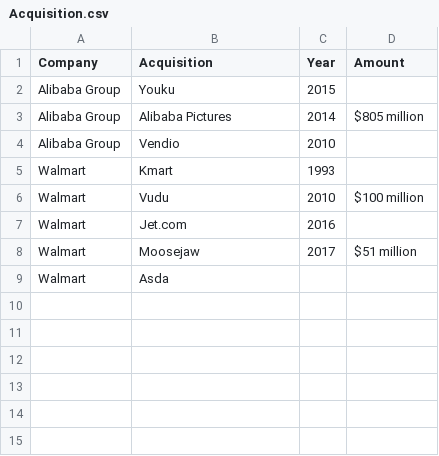
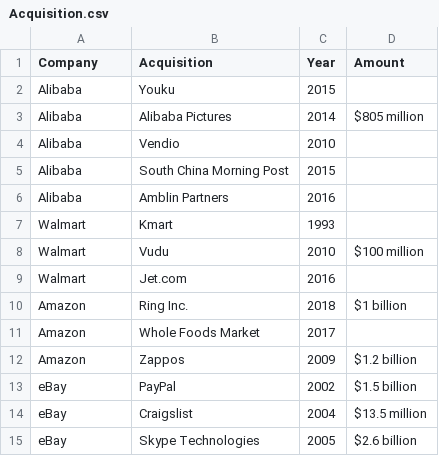
Before and after one commit to ian-donaldson/DSE203-Final, a CSV file: info_box/Acquisition.csv, drawn as a sheet.

```diff
--- a/info_box/Acquisition.csv
+++ b/info_box/Acquisition.csv
@@ -1,5 +1,7 @@
 Company,Acquisition,Year,Amount
-Alibaba Group,Youku,2015,
-Alibaba Group,Alibaba Pictures,2014, $805 million
-Alibaba Group,Vendio,2010,
+Alibaba,Youku,2015,
+Alibaba,Alibaba Pictures,2014, $805 million
+Alibaba,Vendio,2010,
+Alibaba,South China Morning Post,2015,
+Alibaba,Amblin Partners,2016,
 Walmart,Kmart,1993,
@@ -7,3 +9,7 @@ Walmart,Vudu,2010,$100 million
 Walmart,Jet.com,2016,
-Walmart,Moosejaw,2017,$51 million
-Walmart,Asda,,
+Amazon,Ring Inc.,2018,$1 billion
+Amazon,Whole Foods Market,2017,
+Amazon,Zappos,2009,$1.2 billion
+eBay,PayPal,2002,$1.5 billion
+eBay,Craigslist,2004,$13.5 million
+eBay,Skype Technologies,2005,$2.6 billion
```
Also changed, not shown: 12 other files.
